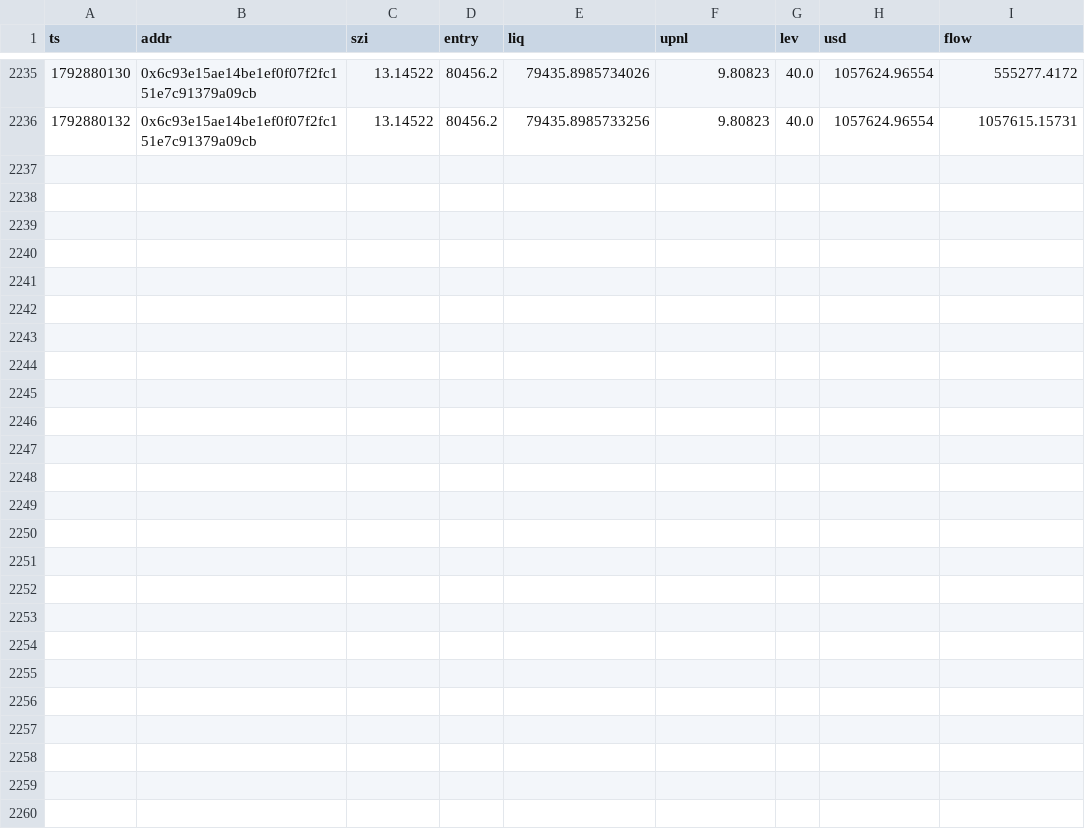
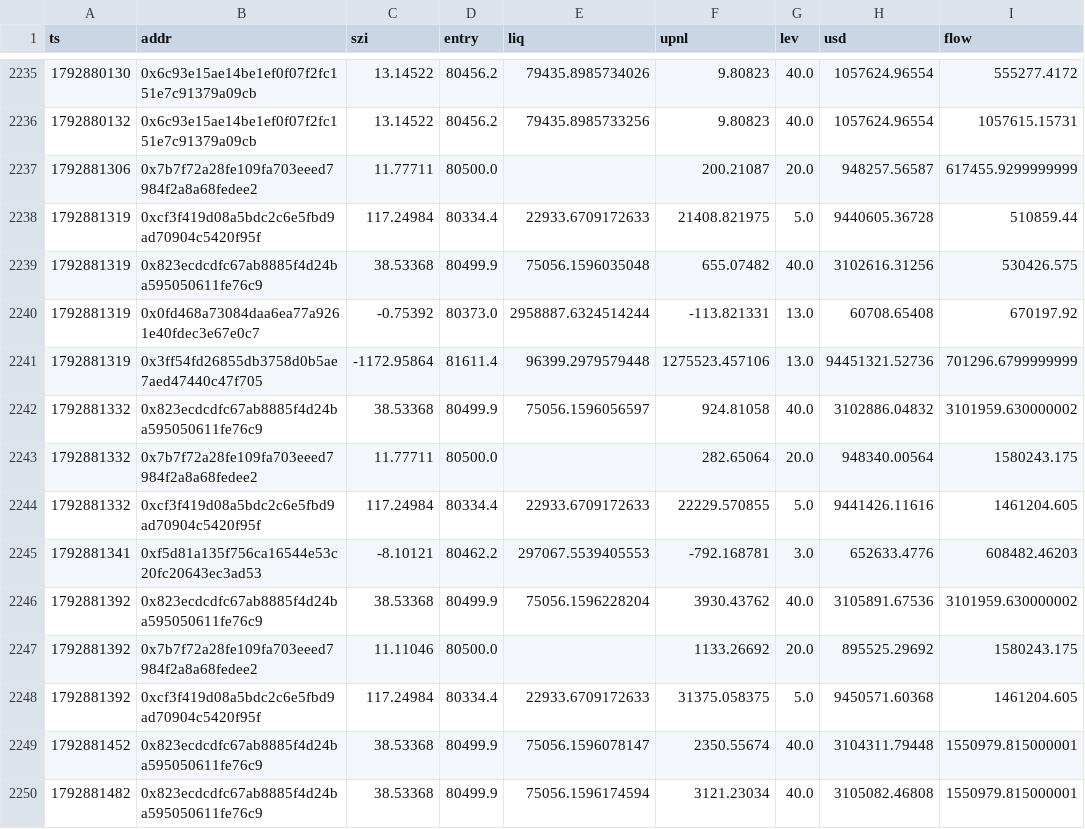
Before and after one commit to Maddysingh06/market-data, a CSV file: data/w_20261024.csv, drawn as a sheet; only a part is shown, gaps mark what is left out; the diff names each change by its address in the sheet, - before the commit and + after, or states it on an @@ line.

Commit message:
data 2026-10-24 22:41:49 (+1138 rows)

```diff
--- a/data/w_20261024.csv
+++ b/data/w_20261024.csv
+row 2237: 1792881306 | 0x7b7f72a28fe109fa703eeed7984f2a8a68fedee2 | 11.77711 | 80500.0 |  | 200.21087 | 20.0 | 948257.56587 | 617455.9299999999
+row 2238: 1792881319 | 0xcf3f419d08a5bdc2c6e5fbd9ad70904c5420f95f | 117.24984 | 80334.4 | 22933.6709172633 | 21408.821975 | 5.0 | 9440605.36728 | 510859.44
+row 2239: 1792881319 | 0x823ecdcdfc67ab8885f4d24ba595050611fe76c9 | 38.53368 | 80499.9 | 75056.1596035048 | 655.07482 | 40.0 | 3102616.31256 | 530426.575
+row 2240: 1792881319 | 0x0fd468a73084daa6ea77a9261e40fdec3e67e0c7 | -0.75392 | 80373.0 | 2958887.6324514244 | -113.821331 | 13.0 | 60708.65408 | 670197.92
+row 2241: 1792881319 | 0x3ff54fd26855db3758d0b5ae7aed47440c47f705 | -1172.95864 | 81611.4 | 96399.2979579448 | 1275523.457106 | 13.0 | 94451321.52736 | 701296.6799999999
+row 2242: 1792881332 | 0x823ecdcdfc67ab8885f4d24ba595050611fe76c9 | 38.53368 | 80499.9 | 75056.1596056597 | 924.81058 | 40.0 | 3102886.04832 | 3101959.630000002
+row 2243: 1792881332 | 0x7b7f72a28fe109fa703eeed7984f2a8a68fedee2 | 11.77711 | 80500.0 |  | 282.65064 | 20.0 | 948340.00564 | 1580243.175
+row 2244: 1792881332 | 0xcf3f419d08a5bdc2c6e5fbd9ad70904c5420f95f | 117.24984 | 80334.4 | 22933.6709172633 | 22229.570855 | 5.0 | 9441426.11616 | 1461204.605
+row 2245: 1792881341 | 0xf5d81a135f756ca16544e53c20fc20643ec3ad53 | -8.10121 | 80462.2 | 297067.5539405553 | -792.168781 | 3.0 | 652633.4776 | 608482.46203
+row 2246: 1792881392 | 0x823ecdcdfc67ab8885f4d24ba595050611fe76c9 | 38.53368 | 80499.9 | 75056.1596228204 | 3930.43762 | 40.0 | 3105891.67536 | 3101959.630000002
+row 2247: 1792881392 | 0x7b7f72a28fe109fa703eeed7984f2a8a68fedee2 | 11.11046 | 80500.0 |  | 1133.26692 | 20.0 | 895525.29692 | 1580243.175
+row 2248: 1792881392 | 0xcf3f419d08a5bdc2c6e5fbd9ad70904c5420f95f | 117.24984 | 80334.4 | 22933.6709172633 | 31375.058375 | 5.0 | 9450571.60368 | 1461204.605
+row 2249: 1792881452 | 0x823ecdcdfc67ab8885f4d24ba595050611fe76c9 | 38.53368 | 80499.9 | 75056.1596078147 | 2350.55674 | 40.0 | 3104311.79448 | 1550979.815000001
+row 2250: 1792881482 | 0x823ecdcdfc67ab8885f4d24ba595050611fe76c9 | 38.53368 | 80499.9 | 75056.1596174594 | 3121.23034 | 40.0 | 3105082.46808 | 1550979.815000001
```
Also changed, not shown: data/e_20261024.csv, 3 other files.
